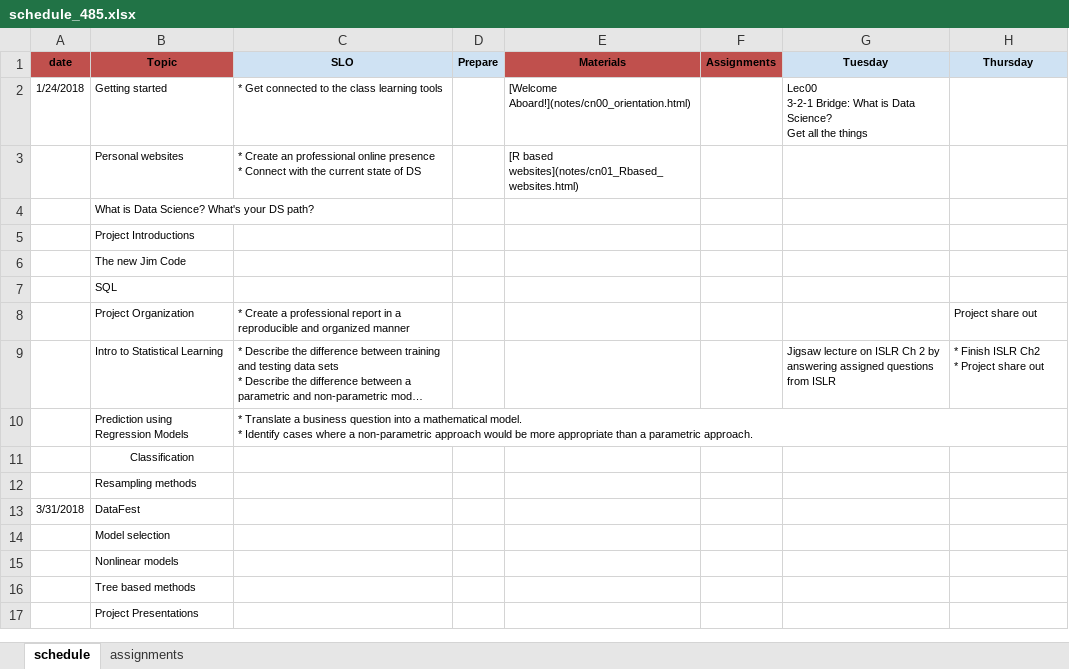
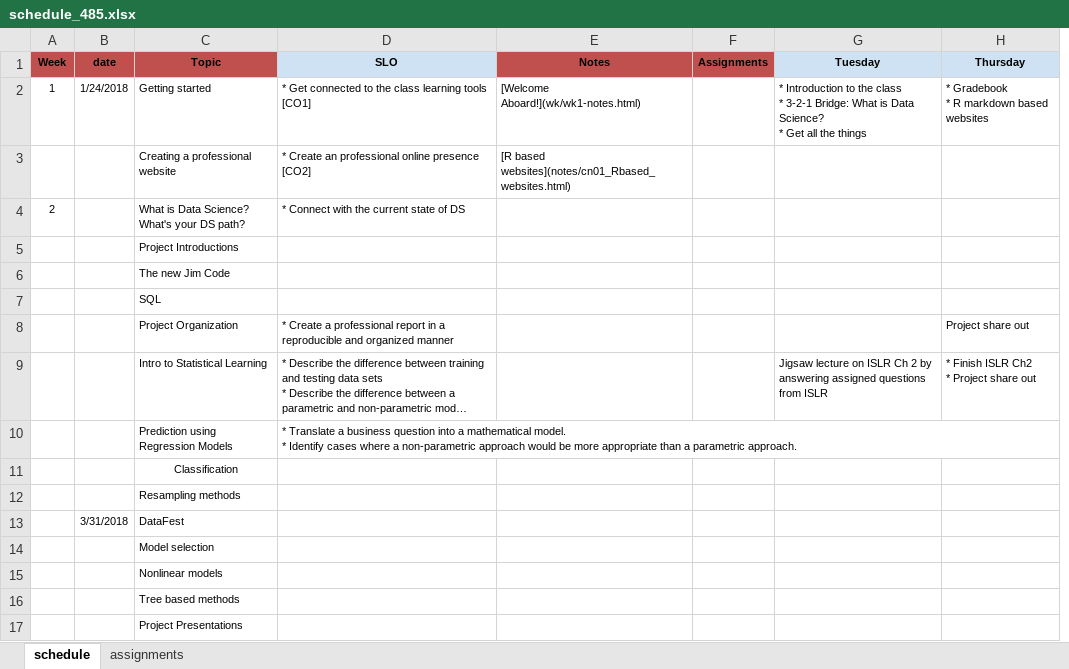
Before and after one commit to norcalbiostat/ADS, an Excel workbook: schedule_485.xlsx, sheet schedule, drawn as a sheet; long unchanged cells end in …; values as stored, in another font and other column widths than the file's, no borders; removed rows and columns are numbered as before the commit, all else as after; ↵ is a line break in a cell; the diff names each change by its address in the sheet, - before the commit and + after, or states it on an @@ line.

Commit message:
reorg files add css and create week1 notes

```diff
--- a/schedule_485.xlsx (sheet schedule)
+++ b/schedule_485.xlsx (sheet schedule)
+column A (Week), rows 2-4: 1 |  | 2
-column D (Prepare), empty
-E1: Materials
+E1: Notes
-D2 (SLO): …learning tools
+D2 (SLO): …learning tools [CO1]
-E2 (Notes): [Welcome Aboard!](notes/cn00_orientation.html)
+E2 (Notes): [Welcome Aboard!](wk/wk1-notes.html)
-G2 (Tuesday): Lec00 ↵ 3-2-1 Bridge: What is Data Science? ↵ Get all…
+G2 (Tuesday): * Introduction to the class ↵ * 3-2-1 Bridge: What is Data Science? ↵ * Get all…
-H2 (Thursday): (empty)
+H2 (Thursday): * Gradebook ↵ * R markdown based websites
-C3 (Topic): Personal websites
+C3 (Topic): Creating a professional website
-D3 (SLO): …online presence ↵ * Connect with the current state of DS
+D3 (SLO): …online presence [CO2]
-D4 (SLO): (empty)
+D4 (SLO): * Connect with the current state of DS
```
Also changed, not shown: sheet assignments, 14 other files.
